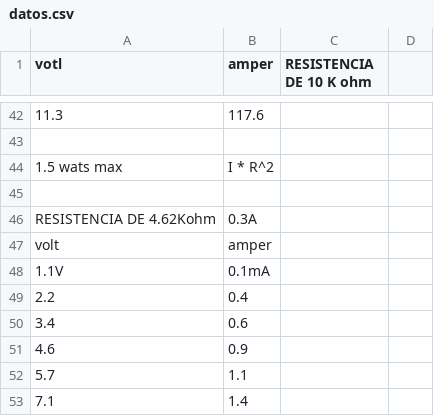
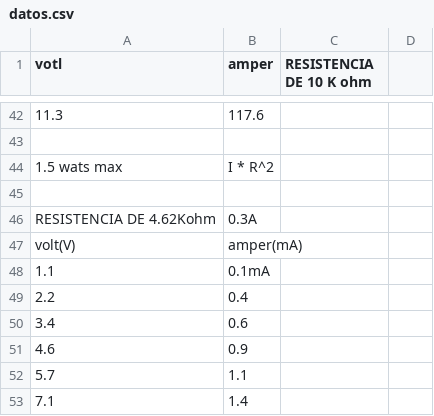
Before and after one commit to tomasbenavidez/TP1-Fisica2, a CSV file: datos.csv, drawn as a sheet; only a part is shown, gaps mark what is left out.

Commit message:
Update datos.csv

```diff
--- a/datos.csv
+++ b/datos.csv
@@ -46,4 +46,4 @@ votl,amper,RESISTENCIA DE 10 K ohm,
 RESISTENCIA DE 4.62Kohm , 0.3A,,
-volt,amper,,
-1.1V,0.1mA,,
+volt(V),amper(mA),,
+1.1,0.1mA,,
 2.2,0.4,,
```
